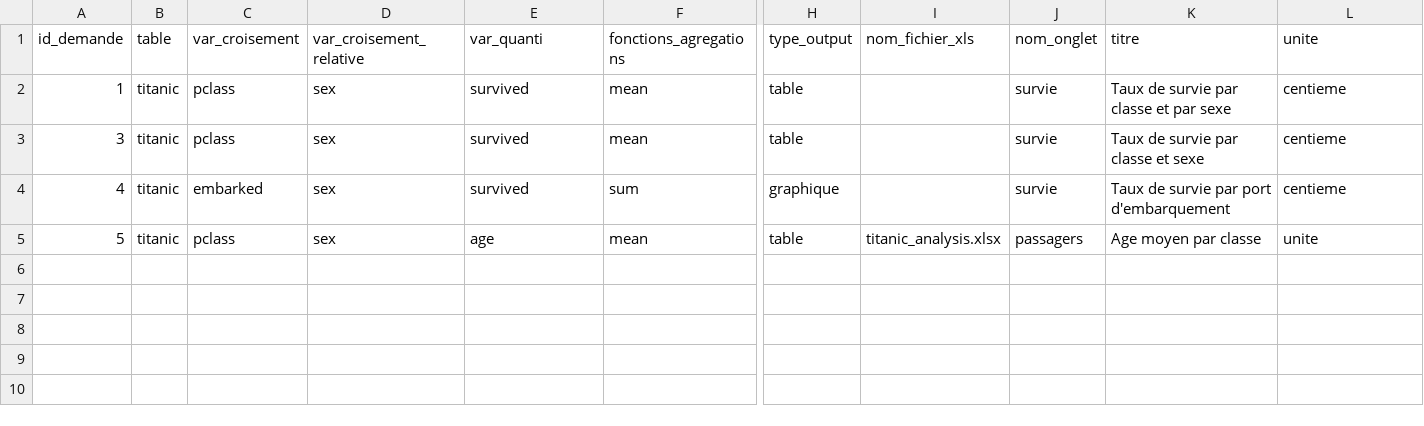
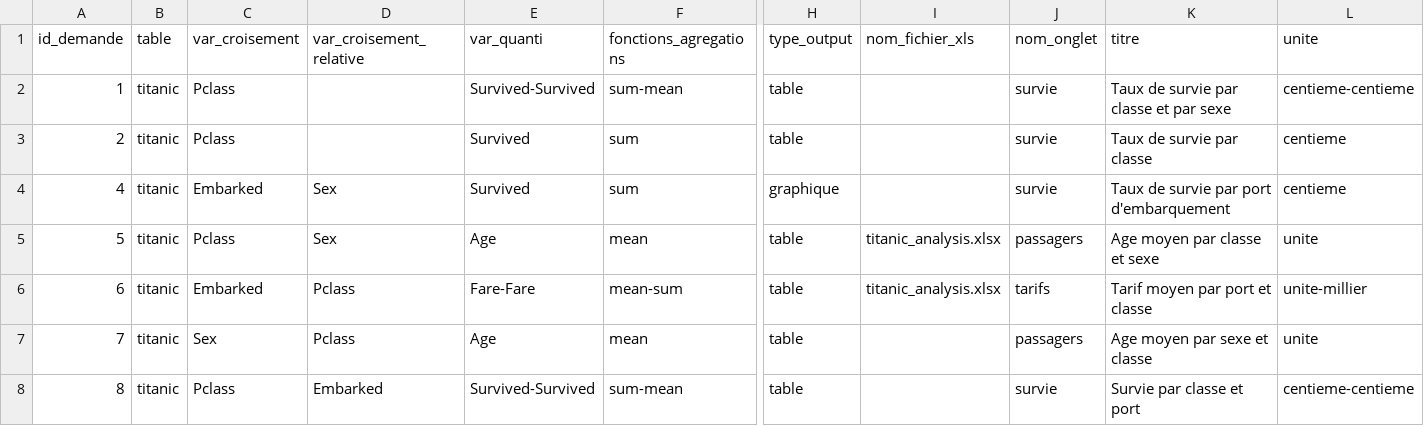
Before and after one commit to clement2323/titanic_exemple, a CSV file: input/fichier_demandes_titanic.csv, drawn as a sheet; only a part is shown, gaps mark what is left out; rows hold the shown columns only; the diff names each change by its address in the sheet, - before the commit and + after, or states it on an @@ line.

Commit message:
ajout nouvelles fonctionnalités testees

```diff
--- a/input/fichier_demandes_titanic.csv
+++ b/input/fichier_demandes_titanic.csv
-C2:C3 (var_croisement): pclass
+C2:C3 (var_croisement): Pclass
-D2:D3 (var_croisement_relative): sex
+D2:D3 (var_croisement_relative): (empty)
-E2 (var_quanti): survived
+E2 (var_quanti): Survived-Survived
-F2 (fonctions_agregations): mean
+F2 (fonctions_agregations): sum-mean
-L2 (unite): centieme
+L2 (unite): centieme-centieme
-A3 (id_demande): 3
+A3 (id_demande): 2
-E3:E4 (var_quanti): survived
+E3:E4 (var_quanti): Survived
-F3 (fonctions_agregations): mean
+F3 (fonctions_agregations): sum
-K3 (titre): Taux de survie par classe et sexe
+K3 (titre): Taux de survie par classe
-C4 (var_croisement): embarked
+C4 (var_croisement): Embarked
-D4:D5 (var_croisement_relative): sex
+D4:D5 (var_croisement_relative): Sex
-C5 (var_croisement): pclass
+C5 (var_croisement): Pclass
-E5 (var_quanti): age
+E5 (var_quanti): Age
-K5 (titre): Age moyen par classe
+K5 (titre): Age moyen par classe et sexe
+row 6: 6 | titanic | Embarked | Pclass | Fare-Fare | mean-sum | table | titanic_analysis.xlsx | tarifs | Tarif moyen par port et classe | unite-millier
+row 7: 7 | titanic | Sex | Pclass | Age | mean | table |  | passagers | Age moyen par sexe et classe | unite
+row 8: 8 | titanic | Pclass | Embarked | Survived-Survived | sum-mean | table |  | survie | Survie par classe et port | centieme-centieme
```
Also changed, not shown: 5 other files.
